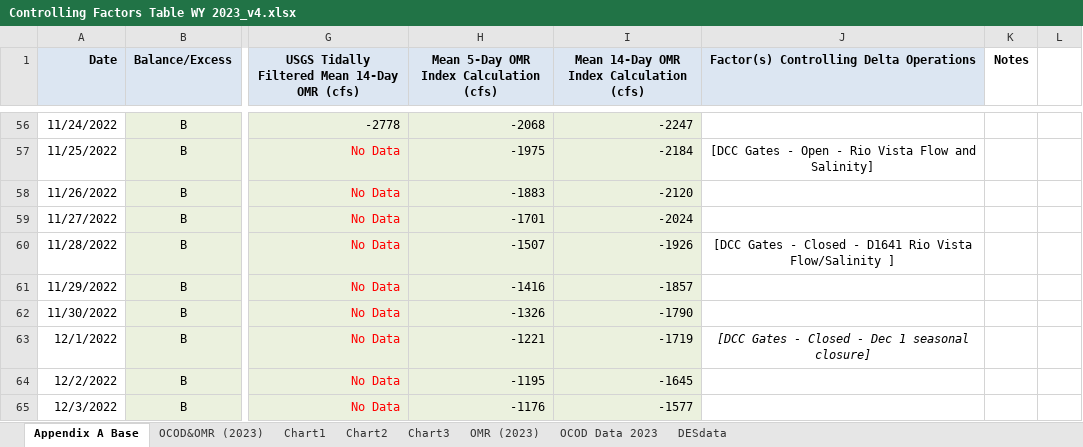
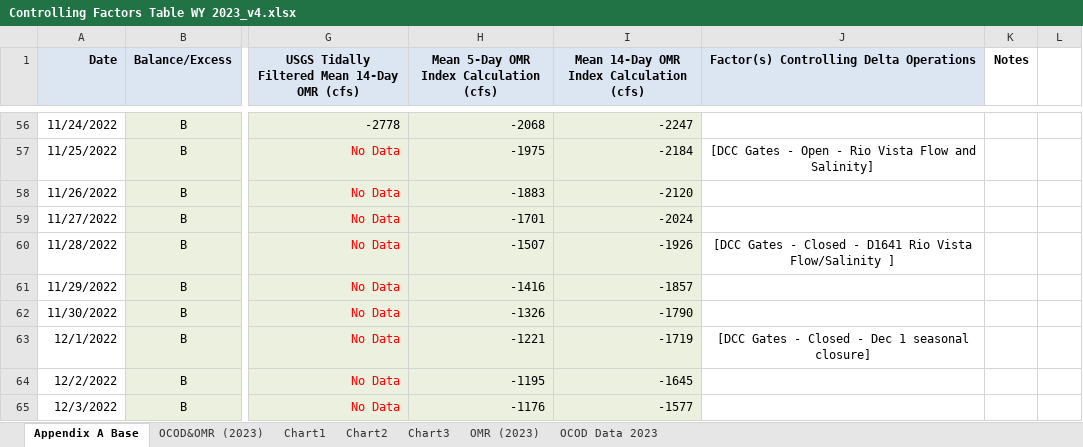
Before and after one commit to BDO-Science/omr_report_2023, an Excel workbook: ControllingFactors/Controlling Factors Table WY 2023_v4.xlsx, sheet Appendix A Base, drawn as a sheet; only a part is shown, gaps mark what is left out; values as stored, in another font and other column widths than the file's, no borders; conditional formats not drawn; the diff names each change by its address in the sheet, - before the commit and + after, or states it on an @@ line.

```diff
--- a/ControllingFactors/Controlling Factors Table WY 2023_v4.xlsx (sheet Appendix A Base)
+++ b/ControllingFactors/Controlling Factors Table WY 2023_v4.xlsx (sheet Appendix A Base)
-sheet tab: DESdata
-J63 italic: on
+J63 italic: off
```
Also changed, not shown: sheet OCOD Data 2023, sheet OCOD&OMR (2023), charts or pictures, 2 other files.
